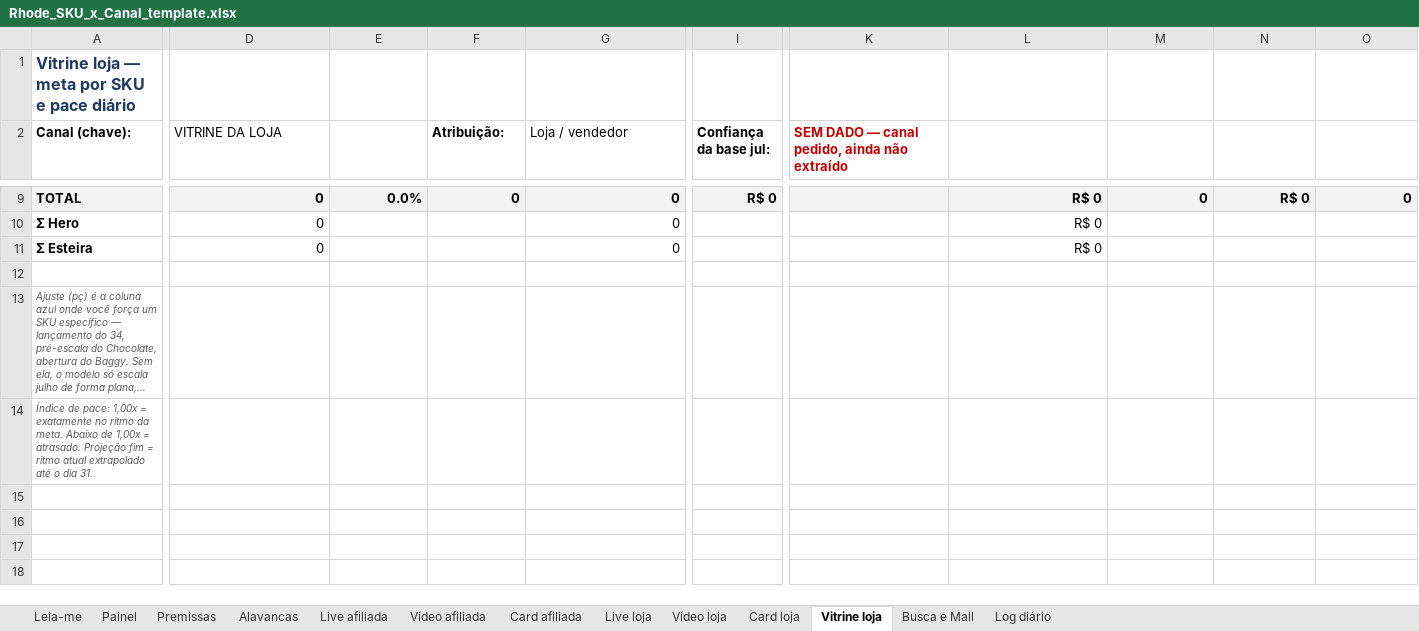
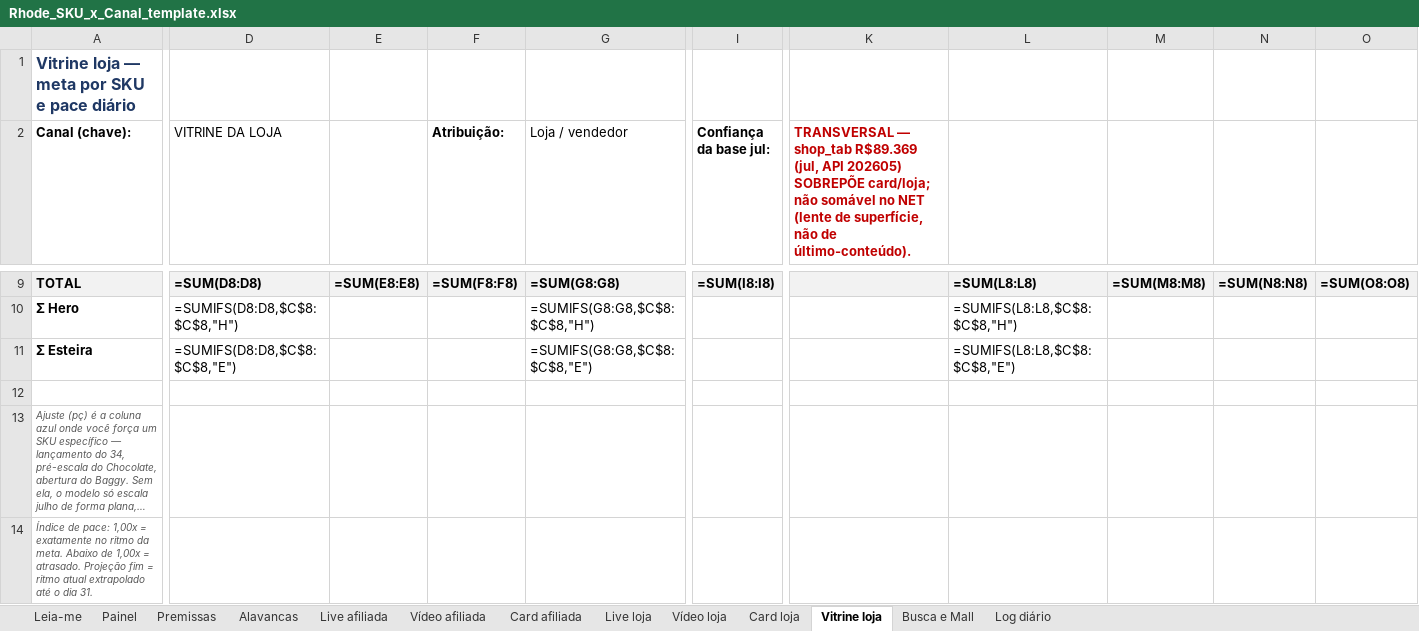
Before and after one commit to Ba44o/git-remote--v, an Excel workbook: dados/marketplace/tiktok/Rhode_SKU_x_Canal_template.xlsx, sheet Vitrine loja, drawn as a sheet; only a part is shown, gaps mark what is left out; long unchanged cells end in …; values as stored, in another font and other column widths than the file's, no borders; formulas without a stored value are shown as written; the diff covers the shown part only; the diff names each change by its address in the sheet, - before the commit and + after, or states it on an @@ line.

```diff
--- a/dados/marketplace/tiktok/Rhode_SKU_x_Canal_template.xlsx (sheet Vitrine loja)
+++ b/dados/marketplace/tiktok/Rhode_SKU_x_Canal_template.xlsx (sheet Vitrine loja)
-K2: SEM DADO — canal pedido, ainda não extraído
+K2: TRANSVERSAL — shop_tab R$89.369 (jul, API 202605) SOBREPÕE card/loja; não somável no NET (lente de superfície, não de último-conteúdo).
-D9 (VITRINE DA LOJA): 0
+D9 (VITRINE DA LOJA): =SUM(D8:D8)
-E9: 0.0%
+E9: =SUM(E8:E8)
-F9 (Atribuição:): 0
+F9 (Atribuição:): =SUM(F8:F8)
-G9 (Loja / vendedor): 0
+G9 (Loja / vendedor): =SUM(G8:G8)
-I9 (Confiança da base jul:): R$ 0
+I9 (Confiança da base jul:): =SUM(I8:I8)
-L9: R$ 0
+L9: =SUM(L8:L8)
-M9: 0
+M9: =SUM(M8:M8)
-N9: R$ 0
+N9: =SUM(N8:N8)
-O9: 0
+O9: =SUM(O8:O8)
-D10 (VITRINE DA LOJA): 0
+D10 (VITRINE DA LOJA): =SUMIFS(D8:D8,$C$8:$C$8,"H")
-G10 (Loja / vendedor): 0
+G10 (Loja / vendedor): =SUMIFS(G8:G8,$C$8:$C$8,"H")
-L10: R$ 0
+L10: =SUMIFS(L8:L8,$C$8:$C$8,"H")
-D11 (VITRINE DA LOJA): 0
+D11 (VITRINE DA LOJA): =SUMIFS(D8:D8,$C$8:$C$8,"E")
-G11 (Loja / vendedor): 0
+G11 (Loja / vendedor): =SUMIFS(G8:G8,$C$8:$C$8,"E")
-L11: R$ 0
+L11: =SUMIFS(L8:L8,$C$8:$C$8,"E")
```
Also changed, not shown: 24 edited cells elsewhere in this sheet, sheet Live loja, sheet Vídeo afiliada, sheet Live afiliada, sheet Card loja, sheet Painel, sheet Card afiliada, 4 more sheets, 1 other file.
